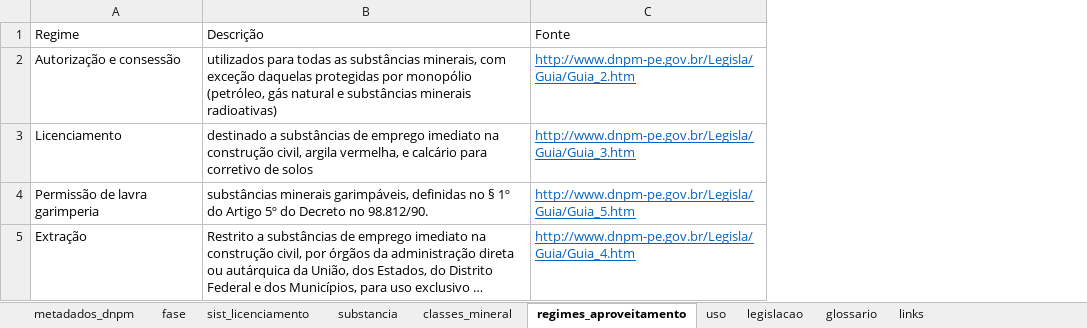
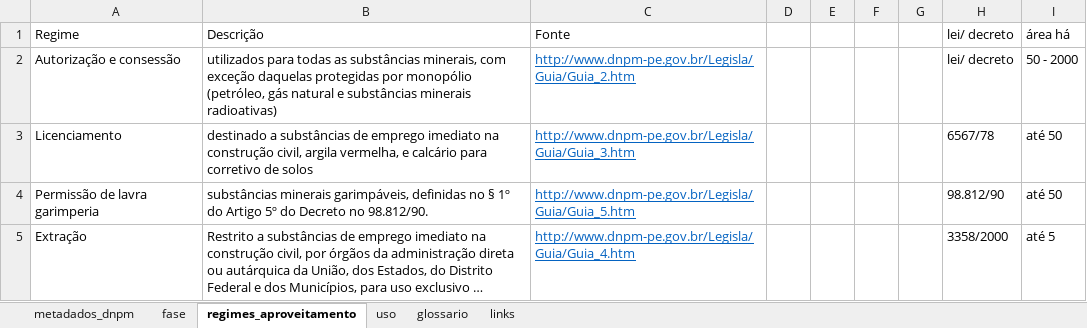
Before and after one commit to Projeto-BHRD-INMA/mineracao_bhrd, an Excel workbook: docs/metadados_tabela_atributos_dnpm.xlsx, sheet regimes_aproveitamento, drawn as a sheet; long unchanged cells end in …; values as stored, in another font and other column widths than the file's, no borders; the diff names each change by its address in the sheet, - before the commit and + after, or states it on an @@ line.

```diff
--- a/docs/metadados_tabela_atributos_dnpm.xlsx (sheet regimes_aproveitamento)
+++ b/docs/metadados_tabela_atributos_dnpm.xlsx (sheet regimes_aproveitamento)
-sheet tab: sist_licenciamento
-sheet tab: substancia
-sheet tab: classes_mineral
-sheet tab: legislacao
+column D, empty
+column E, empty
+column F, empty
+column G, empty
+column H, rows 1-5: lei/ decreto | lei/ decreto | 6567/78 | 98.812/90 | 3358/2000
+column I, rows 1-5: área há | 50 - 2000 | até 50 | até 50 | até 5
```
Also changed, not shown: sheet fase.
